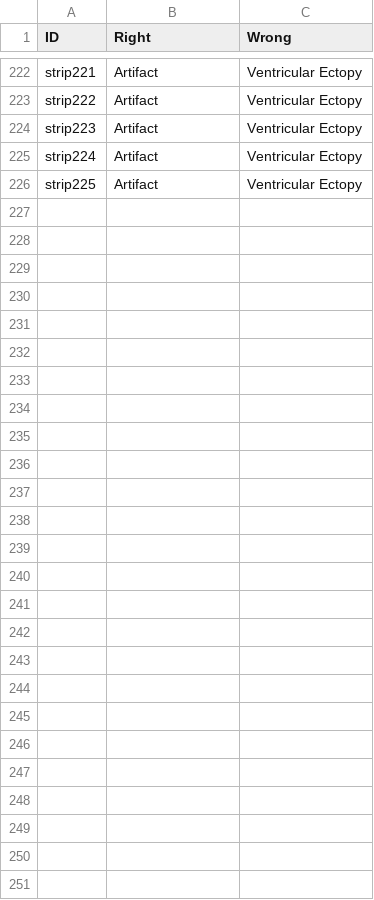
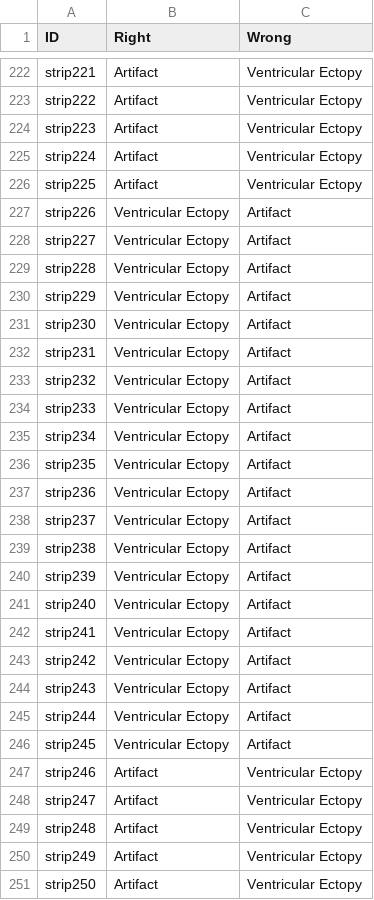
Before and after one commit to TAtk77/LMS-artifact-test, a CSV file: answer_key.csv, drawn as a sheet; only a part is shown, gaps mark what is left out.

Commit message:
added strips 226-250

```diff
--- a/answer_key.csv
+++ b/answer_key.csv
@@ -226 +226,26 @@ strip224,Artifact,Ventricular Ectopy
 strip225,Artifact,Ventricular Ectopy
+strip226,Ventricular Ectopy,Artifact
+strip227,Ventricular Ectopy,Artifact
+strip228,Ventricular Ectopy,Artifact
+strip229,Ventricular Ectopy,Artifact
+strip230,Ventricular Ectopy,Artifact
+strip231,Ventricular Ectopy,Artifact
+strip232,Ventricular Ectopy,Artifact
+strip233,Ventricular Ectopy,Artifact
+strip234,Ventricular Ectopy,Artifact
+strip235,Ventricular Ectopy,Artifact
+strip236,Ventricular Ectopy,Artifact
+strip237,Ventricular Ectopy,Artifact
+strip238,Ventricular Ectopy,Artifact
+strip239,Ventricular Ectopy,Artifact
+strip240,Ventricular Ectopy,Artifact
+strip241,Ventricular Ectopy,Artifact
+strip242,Ventricular Ectopy,Artifact
+strip243,Ventricular Ectopy,Artifact
+strip244,Ventricular Ectopy,Artifact
+strip245,Ventricular Ectopy,Artifact
+strip246,Artifact,Ventricular Ectopy
+strip247,Artifact,Ventricular Ectopy
+strip248,Artifact,Ventricular Ectopy
+strip249,Artifact,Ventricular Ectopy
+strip250,Artifact,Ventricular Ectopy
```
Also changed, not shown: 25 other files.
